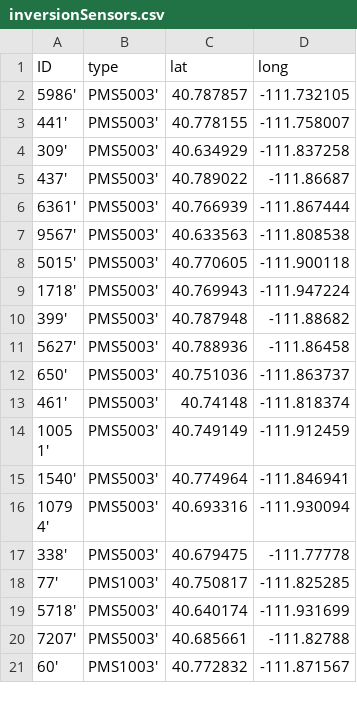
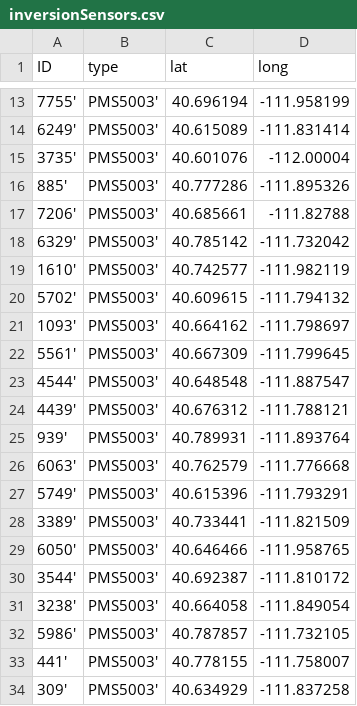
Before and after one commit to UtahJimmy/AQ-U_Explorer, a CSV file: data/inversionSensors.csv, drawn as a sheet; only a part is shown, gaps mark what is left out; the shorter side is filled out with more unchanged rows; the diff covers the shown part only.

```diff
--- a/data/inversionSensors.csv
+++ b/data/inversionSensors.csv
@@ -2 +13,20 @@ ID,type,lat,long,
+7755',PMS5003',40.696194,-111.958199
+6249',PMS5003',40.615089,-111.831414
+3735',PMS5003',40.601076,-112.00004
+885',PMS5003',40.777286,-111.895326
+7206',PMS5003',40.685661,-111.82788
+6329',PMS5003',40.785142,-111.732042
+1610',PMS5003',40.742577,-111.982119
+5702',PMS5003',40.609615,-111.794132
+1093',PMS5003',40.664162,-111.798697
+5561',PMS5003',40.667309,-111.799645
+4544',PMS5003',40.648548,-111.887547
+4439',PMS5003',40.676312,-111.788121
+939',PMS5003',40.789931,-111.893764
+6063',PMS5003',40.762579,-111.776668
+5749',PMS5003',40.615396,-111.793291
+3389',PMS5003',40.733441,-111.821509
+6050',PMS5003',40.646466,-111.958765
+3544',PMS5003',40.692387,-111.810172
+3238',PMS5003',40.664058,-111.849054
 5986',PMS5003',40.787857,-111.732105
```
Also changed, not shown: 11 added rows elsewhere in this file, data/duststormSensors.csv, data/wildfireSensors.csv.
